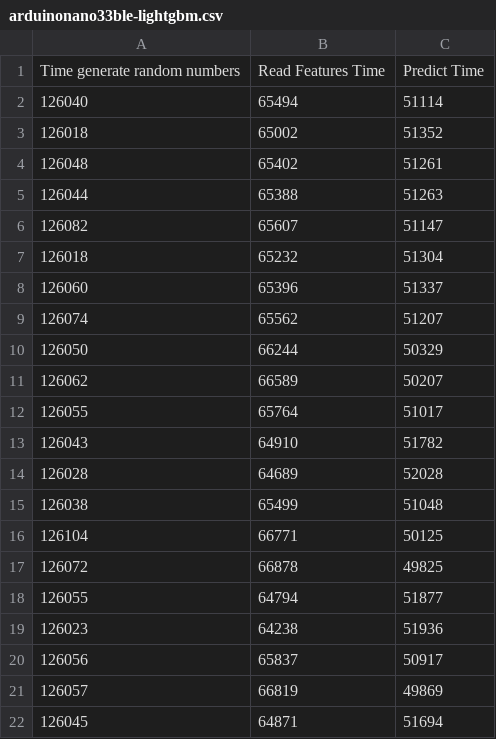
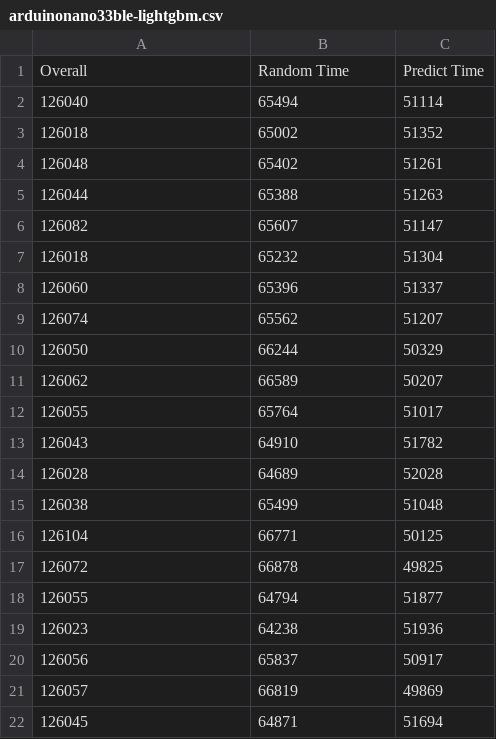
Before and after one commit to TinyAIoT/LightGBM, a CSV file: experiments/latency/runtimes/arduinonano33ble-lightgbm.csv, drawn as a sheet; removed rows and columns are numbered as before the commit, all else as after; the diff names each change by its address in the sheet, - before the commit and + after, or states it on an @@ line.

```diff
--- a/experiments/latency/runtimes/arduinonano33ble-lightgbm.csv
+++ b/experiments/latency/runtimes/arduinonano33ble-lightgbm.csv
-row 1: Time generate random numbers | Read Features Time | Predict Time
+row 1: Overall | Random Time | Predict Time
```
Also changed, not shown: experiments/latency/runtimes/arduinonano33ble-toad.csv, experiments/latency/runtimes/xiao32s3-lightgbm.csv, 1 other file.
